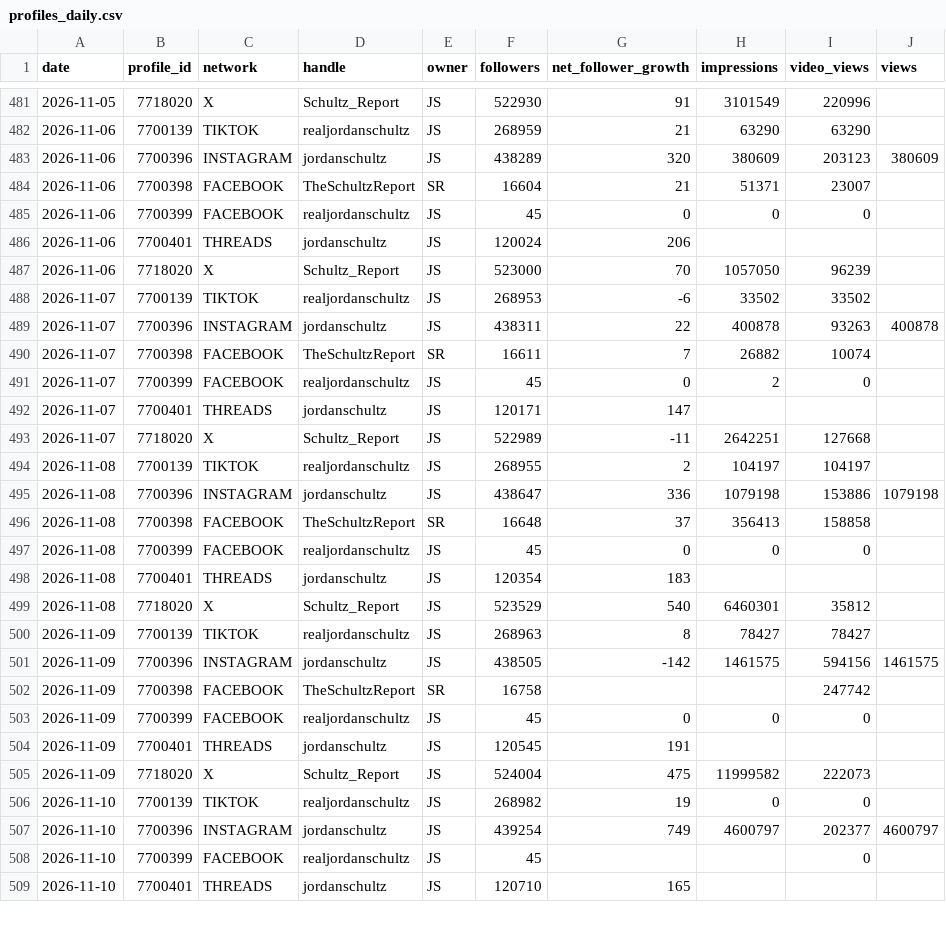
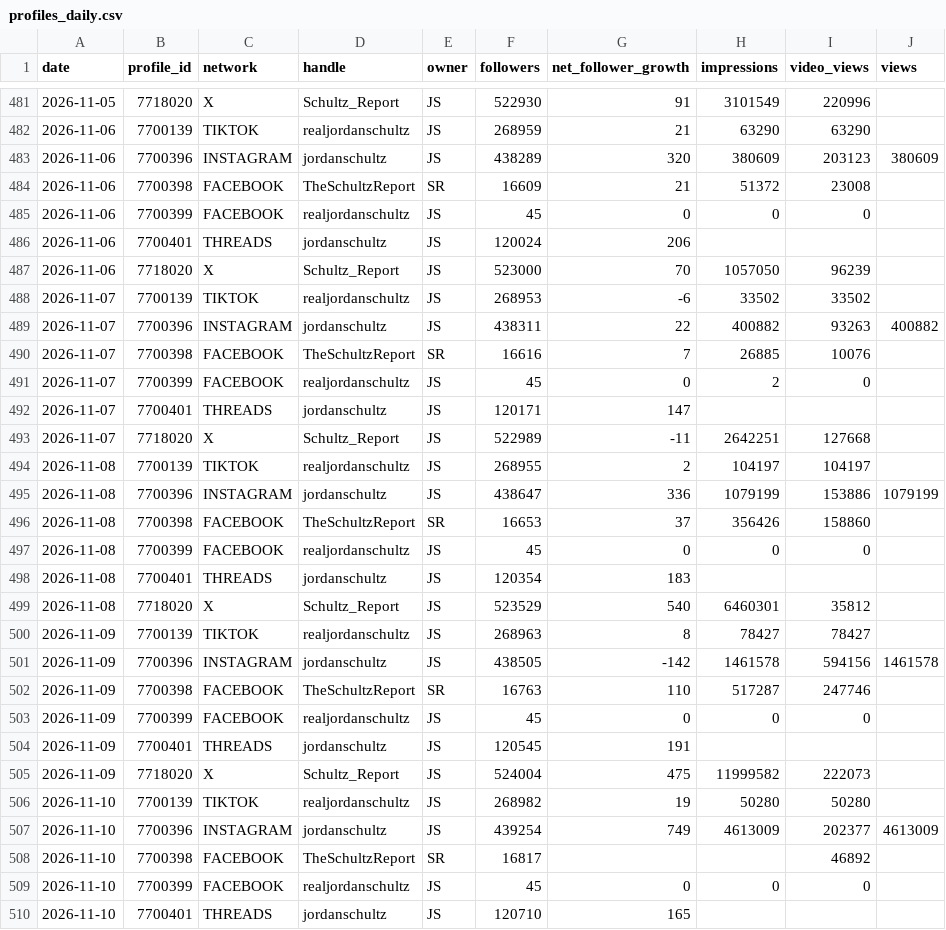
Before and after one commit to raindelaymedia/The-Schultz-Report, a CSV file: schultz_report/data_sr/from_rdm/sprout/profiles_daily.csv, drawn as a sheet; only a part is shown, gaps mark what is left out; the diff covers the shown part only.

```diff
--- a/schultz_report/data_sr/from_rdm/sprout/profiles_daily.csv
+++ b/schultz_report/data_sr/from_rdm/sprout/profiles_daily.csv
@@ -483,3 +483,3 @@ date,profile_id,network,handle,owner,followers,net_follower_growth,impressions,v
 2026-11-06,7700396,INSTAGRAM,jordanschultz,JS,438289,320,380609,203123,380609
-2026-11-06,7700398,FACEBOOK,TheSchultzReport,SR,16604,21,51371,23007,
+2026-11-06,7700398,FACEBOOK,TheSchultzReport,SR,16609,21,51372,23008,
 2026-11-06,7700399,FACEBOOK,realjordanschultz,JS,45,0,0,0,
@@ -488,4 +488,4 @@ date,profile_id,network,handle,owner,followers,net_follower_growth,impressions,v
 2026-11-07,7700139,TIKTOK,realjordanschultz,JS,268953,-6,33502,33502,
-2026-11-07,7700396,INSTAGRAM,jordanschultz,JS,438311,22,400878,93263,400878
-2026-11-07,7700398,FACEBOOK,TheSchultzReport,SR,16611,7,26882,10074,
+2026-11-07,7700396,INSTAGRAM,jordanschultz,JS,438311,22,400882,93263,400882
+2026-11-07,7700398,FACEBOOK,TheSchultzReport,SR,16616,7,26885,10076,
 2026-11-07,7700399,FACEBOOK,realjordanschultz,JS,45,0,2,0,
@@ -494,4 +494,4 @@ date,profile_id,network,handle,owner,followers,net_follower_growth,impressions,v
 2026-11-08,7700139,TIKTOK,realjordanschultz,JS,268955,2,104197,104197,
-2026-11-08,7700396,INSTAGRAM,jordanschultz,JS,438647,336,1079198,153886,1079198
-2026-11-08,7700398,FACEBOOK,TheSchultzReport,SR,16648,37,356413,158858,
+2026-11-08,7700396,INSTAGRAM,jordanschultz,JS,438647,336,1079199,153886,1079199
+2026-11-08,7700398,FACEBOOK,TheSchultzReport,SR,16653,37,356426,158860,
 2026-11-08,7700399,FACEBOOK,realjordanschultz,JS,45,0,0,0,
@@ -500,4 +500,4 @@ date,profile_id,network,handle,owner,followers,net_follower_growth,impressions,v
 2026-11-09,7700139,TIKTOK,realjordanschultz,JS,268963,8,78427,78427,
-2026-11-09,7700396,INSTAGRAM,jordanschultz,JS,438505,-142,1461575,594156,1461575
-2026-11-09,7700398,FACEBOOK,TheSchultzReport,SR,16758,,,247742,
+2026-11-09,7700396,INSTAGRAM,jordanschultz,JS,438505,-142,1461578,594156,1461578
+2026-11-09,7700398,FACEBOOK,TheSchultzReport,SR,16763,110,517287,247746,
 2026-11-09,7700399,FACEBOOK,realjordanschultz,JS,45,0,0,0,
@@ -505,5 +505,6 @@ date,profile_id,network,handle,owner,followers,net_follower_growth,impressions,v
 2026-11-09,7718020,X,Schultz_Report,JS,524004,475,11999582,222073,
-2026-11-10,7700139,TIKTOK,realjordanschultz,JS,268982,19,0,0,
-2026-11-10,7700396,INSTAGRAM,jordanschultz,JS,439254,749,4600797,202377,4600797
-2026-11-10,7700399,FACEBOOK,realjordanschultz,JS,45,,,0,
+2026-11-10,7700139,TIKTOK,realjordanschultz,JS,268982,19,50280,50280,
+2026-11-10,7700396,INSTAGRAM,jordanschultz,JS,439254,749,4613009,202377,4613009
+2026-11-10,7700398,FACEBOOK,TheSchultzReport,SR,16817,,,46892,
+2026-11-10,7700399,FACEBOOK,realjordanschultz,JS,45,0,0,0,
 2026-11-10,7700401,THREADS,jordanschultz,JS,120710,165,,,
```
Also changed, not shown: 5 added rows and 84 edited cells elsewhere in this file, schultz_report/data_sr/from_rdm/socials_sr.csv, schultz_report/data_sr/from_rdm/tiktok/account_daily.csv, 7 other files.
